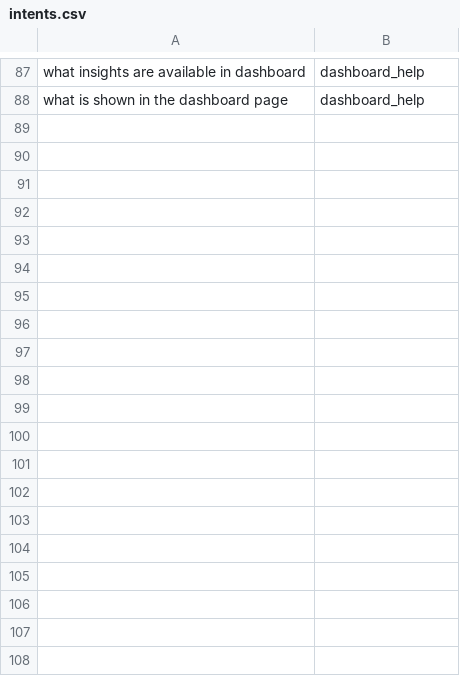
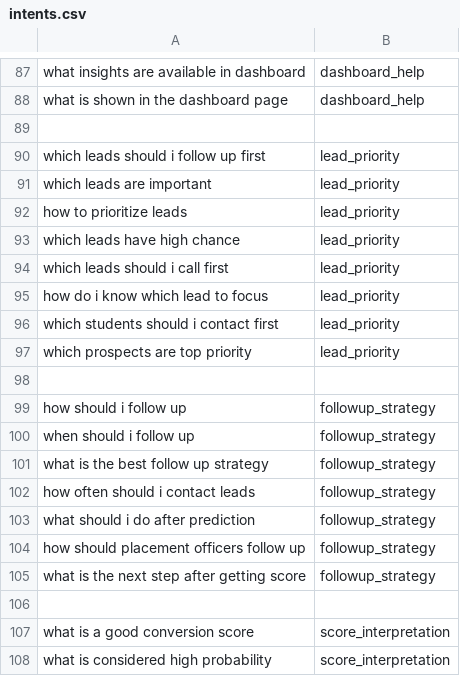
Before and after one commit to Benz06021994/Admission-Conversion-project, a CSV file: chatbot/intents.csv, drawn as a sheet; only a part is shown, gaps mark what is left out; the diff covers the shown part only; the diff names each change by its address in the sheet, - before the commit and + after, or states it on an @@ line.

Commit message:
Finalized chatbot intents, responses, and integration output

```diff
--- a/chatbot/intents.csv
+++ b/chatbot/intents.csv
+row 89: (empty)
+row 90: which leads should i follow up first | lead_priority
+row 91: which leads are important | lead_priority
+row 92: how to prioritize leads | lead_priority
+row 93: which leads have high chance | lead_priority
+row 94: which leads should i call first | lead_priority
+row 95: how do i know which lead to focus | lead_priority
+row 96: which students should i contact first | lead_priority
+row 97: which prospects are top priority | lead_priority
+row 98: (empty)
+row 99: how should i follow up | followup_strategy
+row 100: when should i follow up | followup_strategy
+row 101: what is the best follow up strategy | followup_strategy
+row 102: how often should i contact leads | followup_strategy
+row 103: what should i do after prediction | followup_strategy
+row 104: how should placement officers follow up | followup_strategy
+row 105: what is the next step after getting score | followup_strategy
+row 106: (empty)
+row 107: what is a good conversion score | score_interpretation
+row 108: what is considered high probability | score_interpretation
```
Also changed, not shown: 29 added rows elsewhere in this file, 6 other files.
